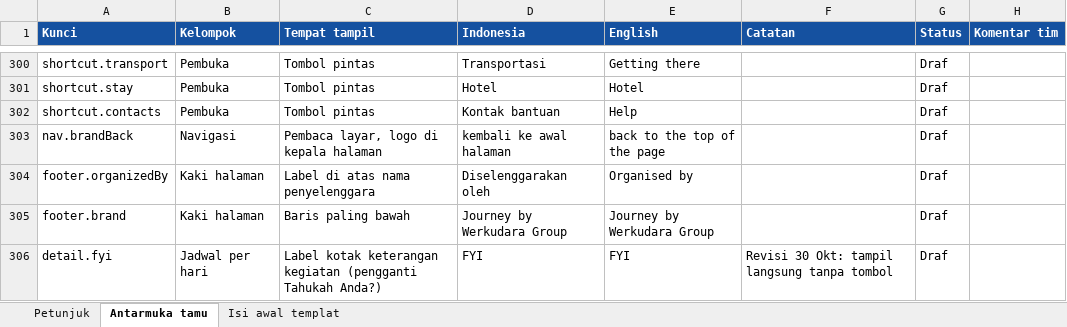
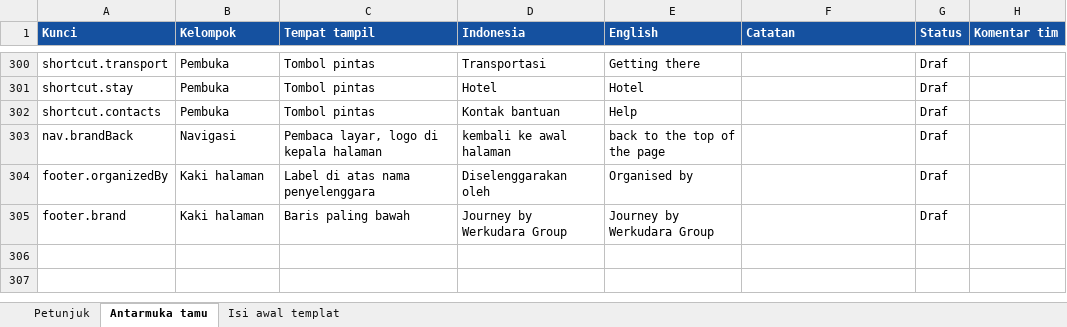
Before and after one commit to midowg/guest-experience, an Excel workbook: docs/wording-draf.xlsx, sheet Antarmuka tamu, drawn as a sheet; only a part is shown, gaps mark what is left out; values as stored, in another font and other column widths than the file's, no borders; the diff names each change by its address in the sheet, - before the commit and + after, or states it on an @@ line.

```diff
--- a/docs/wording-draf.xlsx (sheet Antarmuka tamu)
+++ b/docs/wording-draf.xlsx (sheet Antarmuka tamu)
-row 306: detail.fyi | Jadwal per hari | Label kotak keterangan kegiatan (pengganti Tahukah Anda?) | FYI | FYI | Revisi 30 Okt: tampil langsung tanpa tombol | Draf
```
Also changed, not shown: 4 other files.
